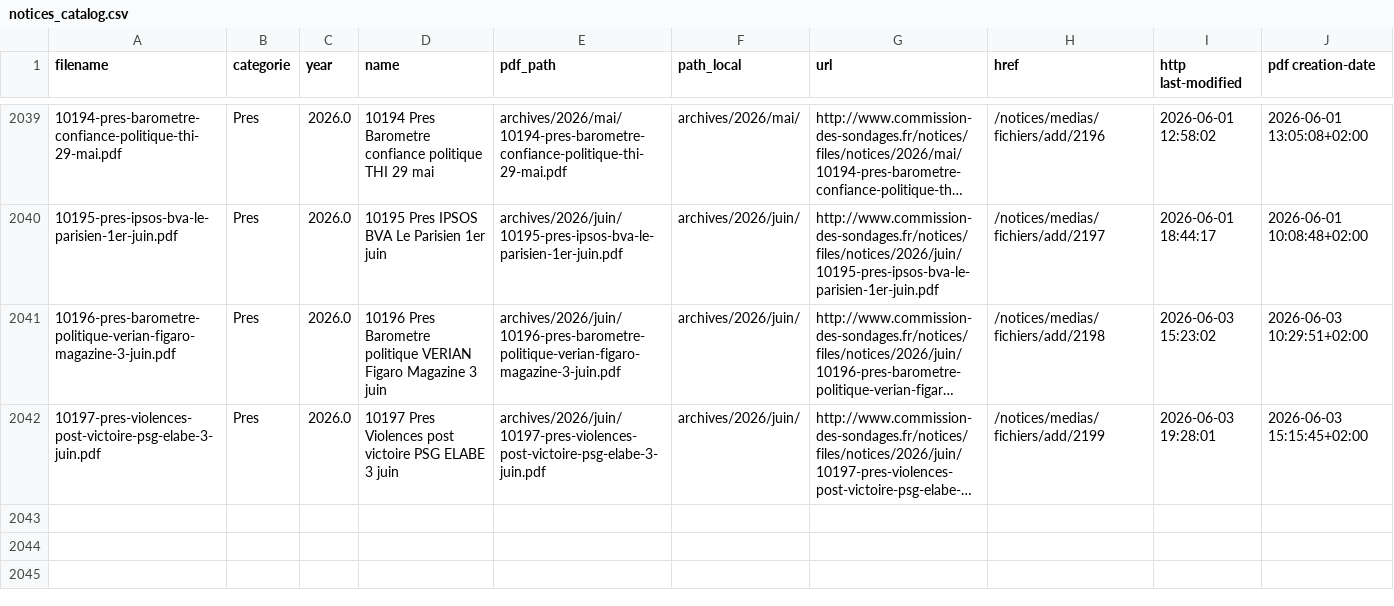
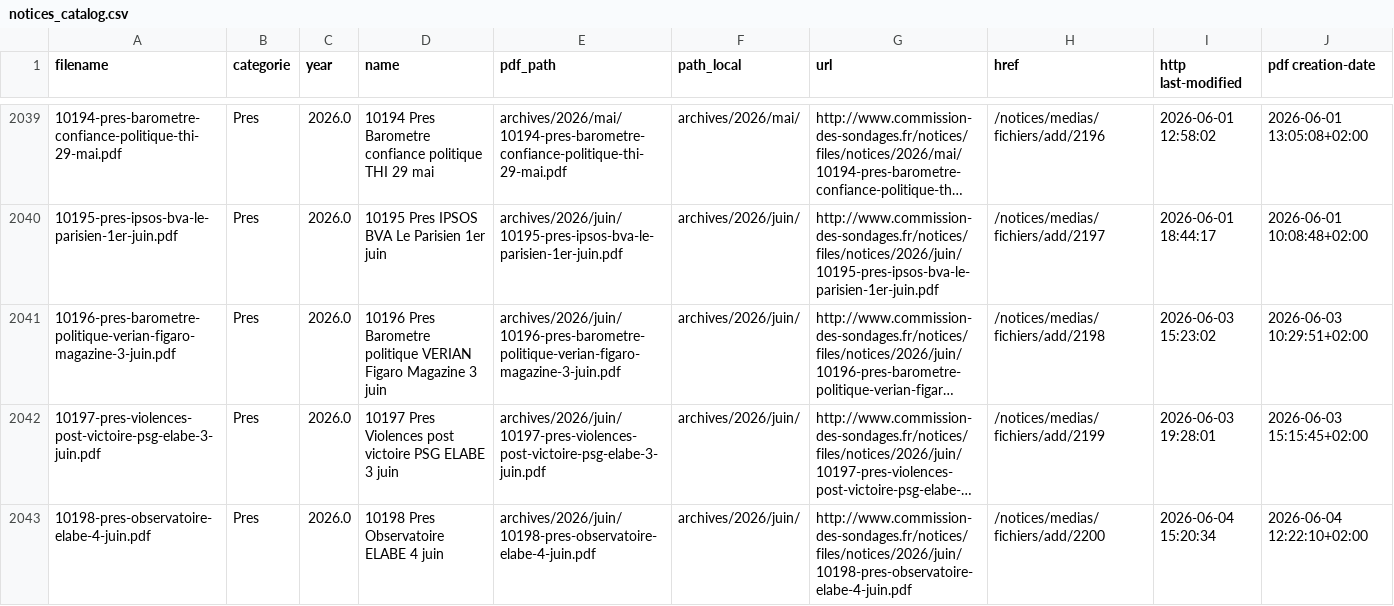
Before and after one commit to MieuxVoter/sondages-commission-index, a CSV file: notices_catalog.csv, drawn as a sheet; only a part is shown, gaps mark what is left out; long unchanged cells end in …; the diff names each change by its address in the sheet, - before the commit and + after, or states it on an @@ line.

```diff
--- a/notices_catalog.csv
+++ b/notices_catalog.csv
+row 2043: 10198-pres-observatoire-elabe-4-juin.pdf | Pres | 2026.0 | 10198 Pres Observatoire ELABE 4 juin | archives/2026/juin/10198-pres-observatoire-elabe-4-juin.pdf | archives/2026/juin/ | http://www.commission-des-sondages.fr/notices/files/notices/2026/juin/10198-pres-observatoire-elabe-4-juin.pdf | /notices/medias/fichiers/add/2200 | 2026-06-04 15:20:34 | 2026-06-04 12:22:10+02:00
```
Also changed, not shown: base.csv, files.csv, 1 other file.
